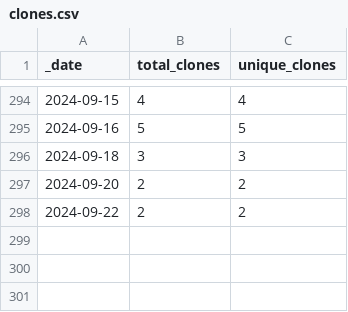
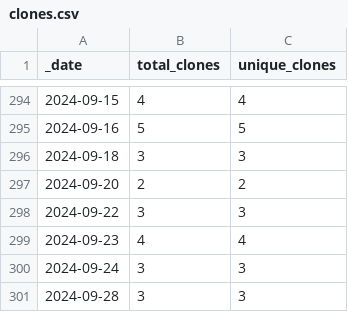
Before and after one commit to roberts-farm-of-ideas/1, a CSV file: traffic/clones.csv, drawn as a sheet; only a part is shown, gaps mark what is left out.

Commit message:
GitHub traffic

```diff
--- a/traffic/clones.csv
+++ b/traffic/clones.csv
@@ -297,2 +297,5 @@ _date,total_clones,unique_clones
 2024-09-20,2,2
-2024-09-22,2,2
+2024-09-22,3,3
+2024-09-23,4,4
+2024-09-24,3,3
+2024-09-28,3,3
```
Also changed, not shown: 1 other file.
